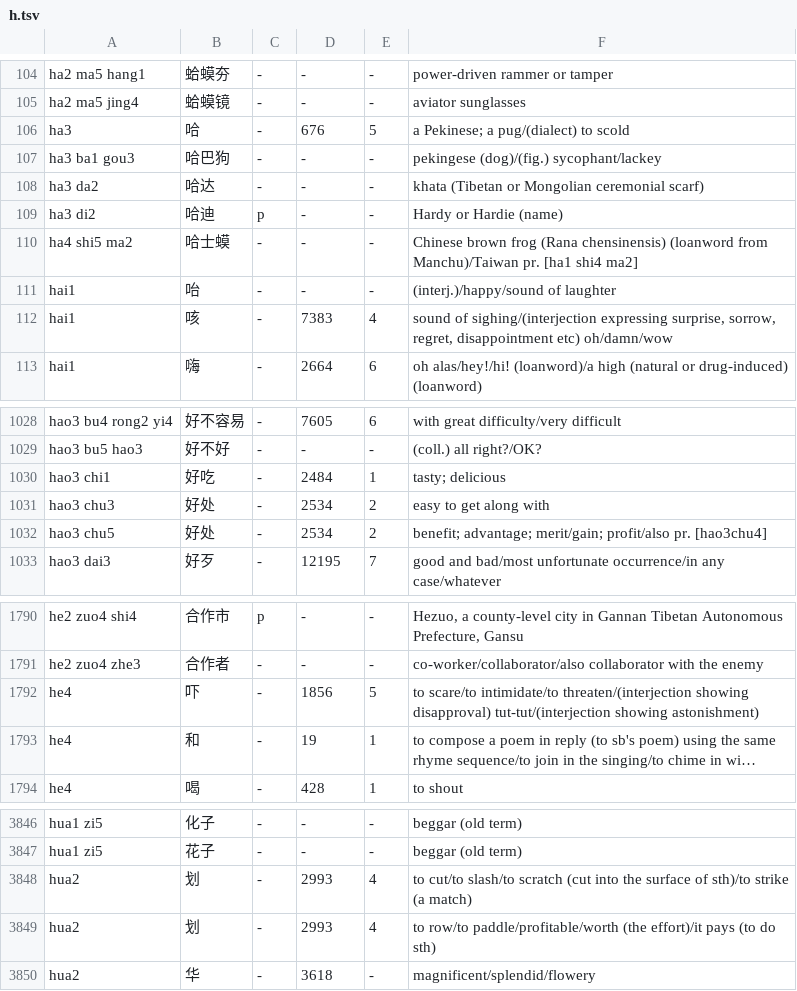
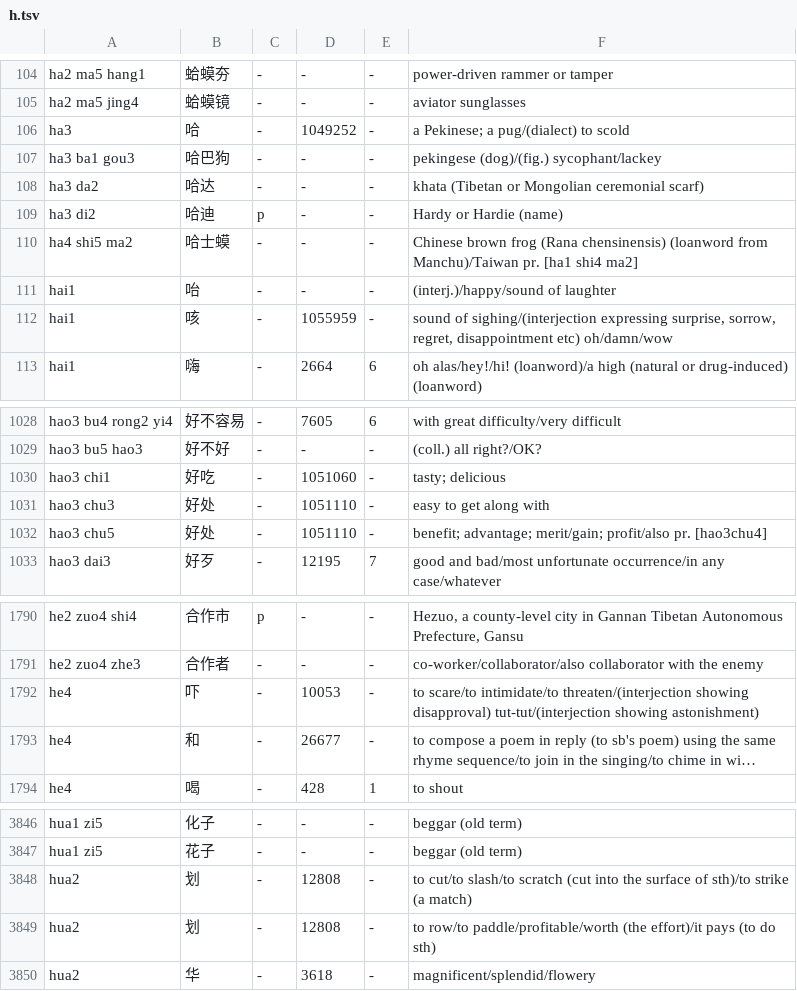
Before and after one commit to seawolf/koyou, a TSV file: assets/dictionary/h.tsv, drawn as a sheet; only a part is shown, gaps mark what is left out; long unchanged cells end in …; the diff covers the shown part only; the diff names each change by its address in the sheet, - before the commit and + after, or states it on an @@ line.

```diff
--- a/assets/dictionary/h.tsv
+++ b/assets/dictionary/h.tsv
-D106: 676
+D106: 1049252
-E106: 5
+E106: -
-D112: 7383
+D112: 1055959
-E112: 4
+E112: -
-D1030: 2484
+D1030: 1051060
-E1030: 1
+E1030: -
-D1031:D1032: 2534
+D1031:D1032: 1051110
-E1031:E1032: 2
+E1031:E1032: -
-D1792: 1856
+D1792: 10053
-E1792: 5
+E1792: -
-D1793: 19
+D1793: 26677
-E1793: 1
+E1793: -
-D3848:D3849: 2993
+D3848:D3849: 12808
-E3848:E3849: 4
+E3848:E3849: -
```
Also changed, not shown: 44 edited cells elsewhere in this file, assets/dictionary/b.tsv, assets/dictionary/d.tsv, 23 other files.
